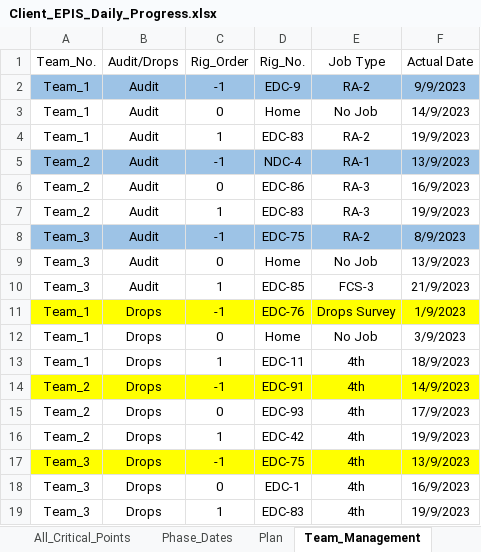
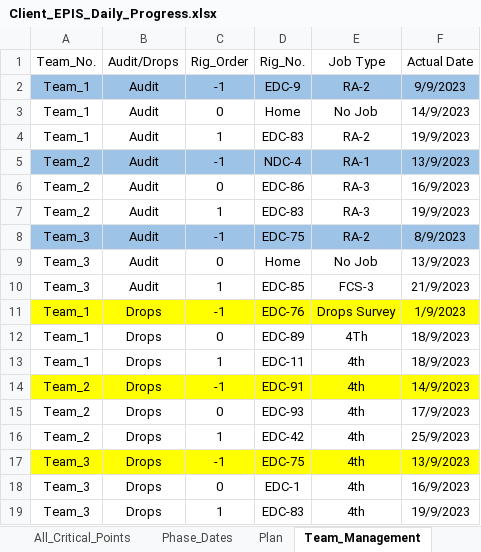
Before and after one commit to EPIS2023/KPC_EPIS_Follow_Up, an Excel workbook: Client_EPIS_Daily_Progress.xlsx, sheet Team_Management, drawn as a sheet; values as stored, in another font and other column widths than the file's, no borders; the diff names each change by its address in the sheet, - before the commit and + after, or states it on an @@ line.

```diff
--- a/Client_EPIS_Daily_Progress.xlsx (sheet Team_Management)
+++ b/Client_EPIS_Daily_Progress.xlsx (sheet Team_Management)
-D12 (Rig_No.): Home
+D12 (Rig_No.): EDC-89
-E12 (Job Type): No Job
+E12 (Job Type): 4Th
-F12 (Actual Date): 3/9/2023
+F12 (Actual Date): 18/9/2023
-F16 (Actual Date): 19/9/2023
+F16 (Actual Date): 25/9/2023
```
Also changed, not shown: sheet All_Critical_Points.
